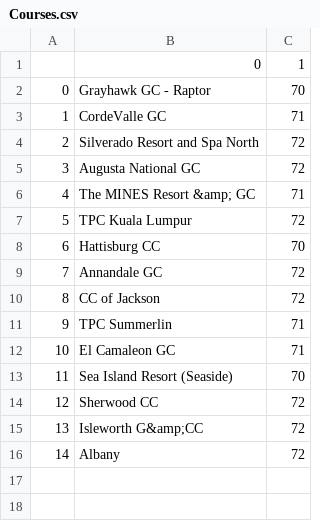
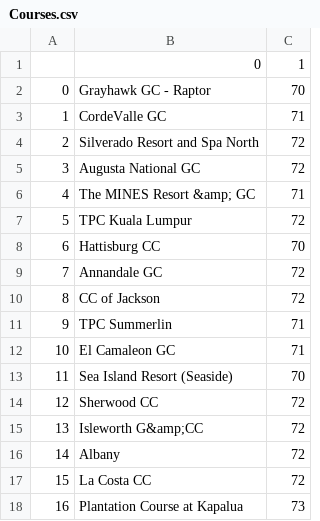
Before and after one commit to mtdiedrich/Golf, a CSV file: Active/Courses.csv, drawn as a sheet; the diff names each change by its address in the sheet, - before the commit and + after, or states it on an @@ line.

```diff
--- a/Active/Courses.csv
+++ b/Active/Courses.csv
+row 17: 15 | La Costa CC | 72
+row 18: 16 | Plantation Course at Kapalua | 73
```
Also changed, not shown: 1 other file.
